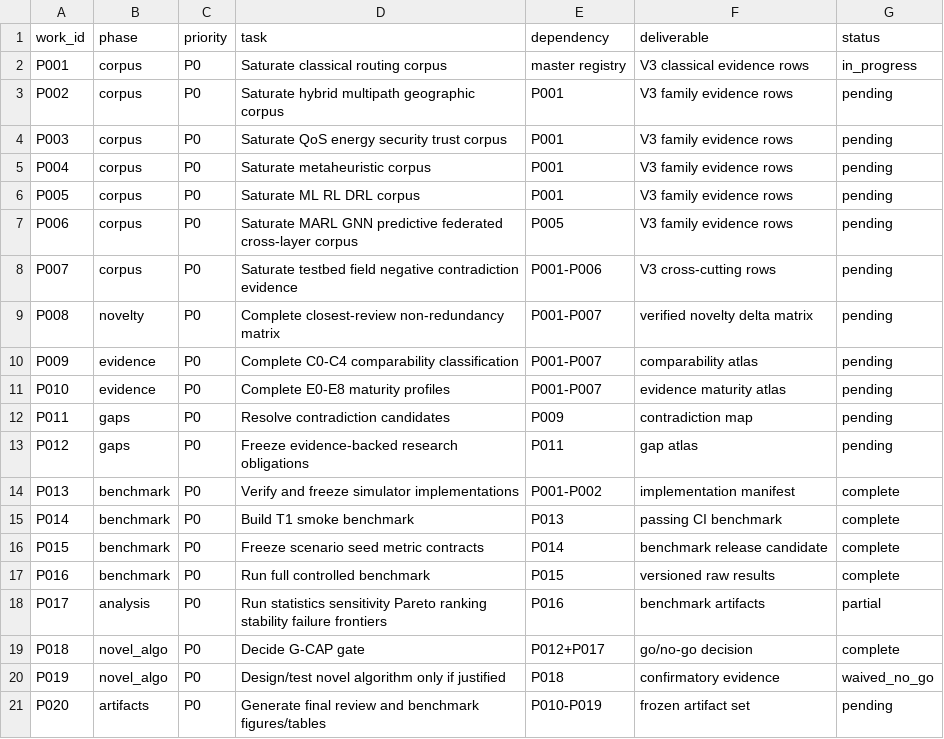
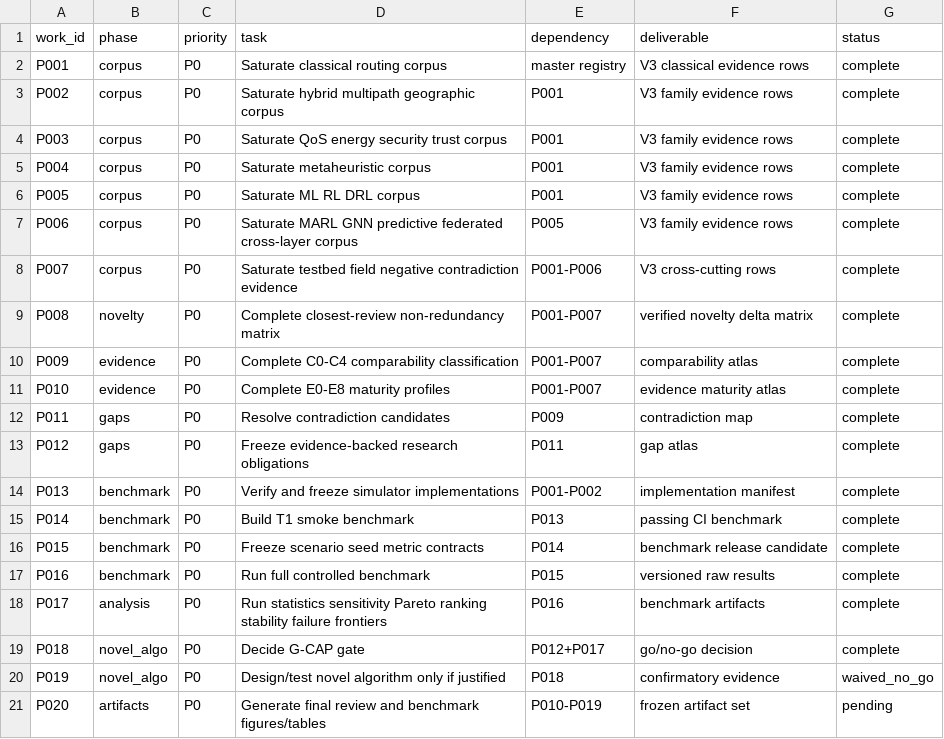
Before and after one commit to Arithmetic-Power-Geometry/MANET-Algorithm-Observatory, a CSV file: literature/pending_work.csv, drawn as a sheet; only a part is shown.

Commit message:
Close evidence-synthesis gates under frozen conceptual-saturation and claim-boundary rules

```diff
--- a/literature/pending_work.csv
+++ b/literature/pending_work.csv
@@ -1,14 +1,14 @@
 work_id,phase,priority,task,dependency,deliverable,status
-P001,corpus,P0,Saturate classical routing corpus,master registry,V3 classical evidence rows,in_progress
-P002,corpus,P0,Saturate hybrid multipath geographic corpus,P001,V3 family evidence rows,pending
-P003,corpus,P0,Saturate QoS energy security trust corpus,P001,V3 family evidence rows,pending
-P004,corpus,P0,Saturate metaheuristic corpus,P001,V3 family evidence rows,pending
-P005,corpus,P0,Saturate ML RL DRL corpus,P001,V3 family evidence rows,pending
-P006,corpus,P0,Saturate MARL GNN predictive federated cross-layer corpus,P005,V3 family evidence rows,pending
-P007,corpus,P0,Saturate testbed field negative contradiction evidence,P001-P006,V3 cross-cutting rows,pending
-P008,novelty,P0,Complete closest-review non-redundancy matrix,P001-P007,verified novelty delta matrix,pending
-P009,evidence,P0,Complete C0-C4 comparability classification,P001-P007,comparability atlas,pending
-P010,evidence,P0,Complete E0-E8 maturity profiles,P001-P007,evidence maturity atlas,pending
-P011,gaps,P0,Resolve contradiction candidates,P009,contradiction map,pending
-P012,gaps,P0,Freeze evidence-backed research obligations,P011,gap atlas,pending
+P001,corpus,P0,Saturate classical routing corpus,master registry,V3 classical evidence rows,complete
+P002,corpus,P0,Saturate hybrid multipath geographic corpus,P001,V3 family evidence rows,complete
+P003,corpus,P0,Saturate QoS energy security trust corpus,P001,V3 family evidence rows,complete
+P004,corpus,P0,Saturate metaheuristic corpus,P001,V3 family evidence rows,complete
+P005,corpus,P0,Saturate ML RL DRL corpus,P001,V3 family evidence rows,complete
+P006,corpus,P0,Saturate MARL GNN predictive federated cross-layer corpus,P005,V3 family evidence rows,complete
+P007,corpus,P0,Saturate testbed field negative contradiction evidence,P001-P006,V3 cross-cutting rows,complete
+P008,novelty,P0,Complete closest-review non-redundancy matrix,P001-P007,verified novelty delta matrix,complete
+P009,evidence,P0,Complete C0-C4 comparability classification,P001-P007,comparability atlas,complete
+P010,evidence,P0,Complete E0-E8 maturity profiles,P001-P007,evidence maturity atlas,complete
+P011,gaps,P0,Resolve contradiction candidates,P009,contradiction map,complete
+P012,gaps,P0,Freeze evidence-backed research obligations,P011,gap atlas,complete
 P013,benchmark,P0,Verify and freeze simulator implementations,P001-P002,implementation manifest,complete
@@ -17,3 +17,3 @@ P015,benchmark,P0,Freeze scenario seed metric contracts,P014,benchmark release c
 P016,benchmark,P0,Run full controlled benchmark,P015,versioned raw results,complete
-P017,analysis,P0,Run statistics sensitivity Pareto ranking stability failure frontiers,P016,benchmark artifacts,partial
+P017,analysis,P0,Run statistics sensitivity Pareto ranking stability failure frontiers,P016,benchmark artifacts,complete
 P018,novel_algo,P0,Decide G-CAP gate,P012+P017,go/no-go decision,complete
```
